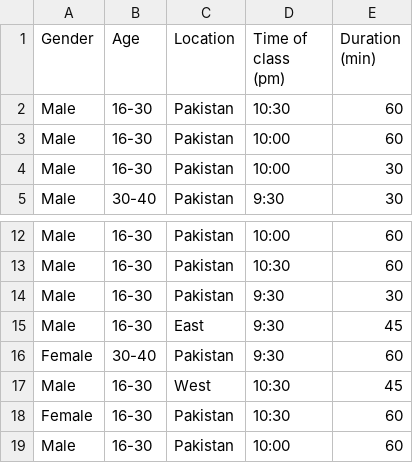
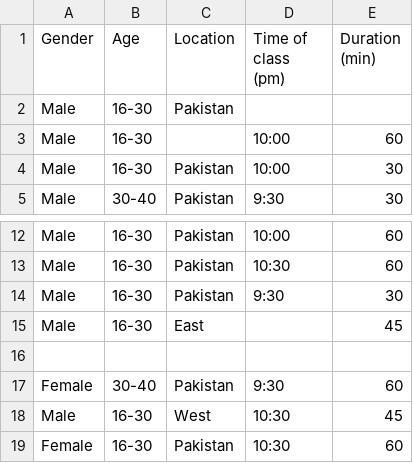
Before and after one commit to usmanjavaid227/Complete_Data-Science, a CSV file: panda/Read_csv/data_viz.csv, drawn as a sheet; only a part is shown, gaps mark what is left out; the shorter side is filled out with more unchanged rows.

```diff
--- a/panda/Read_csv/data_viz.csv
+++ b/panda/Read_csv/data_viz.csv
@@ -1,4 +1,4 @@
 Gender,Age,Location,Time of class (pm),Duration (min)
-Male,16-30,Pakistan,10:30,60
-Male,16-30,Pakistan,10:00,60
+Male,16-30,Pakistan,,
+Male,16-30,,10:00,60
 Male,16-30,Pakistan,10:00,30
@@ -14,3 +14,4 @@ Male,16-30,Pakistan,10:30,60
 Male,16-30,Pakistan,9:30,30
-Male,16-30,East,9:30,45
+Male,16-30,East,,45
+,,,,
 Female,30-40,Pakistan,9:30,60
```
Also changed, not shown: 1 other file.
